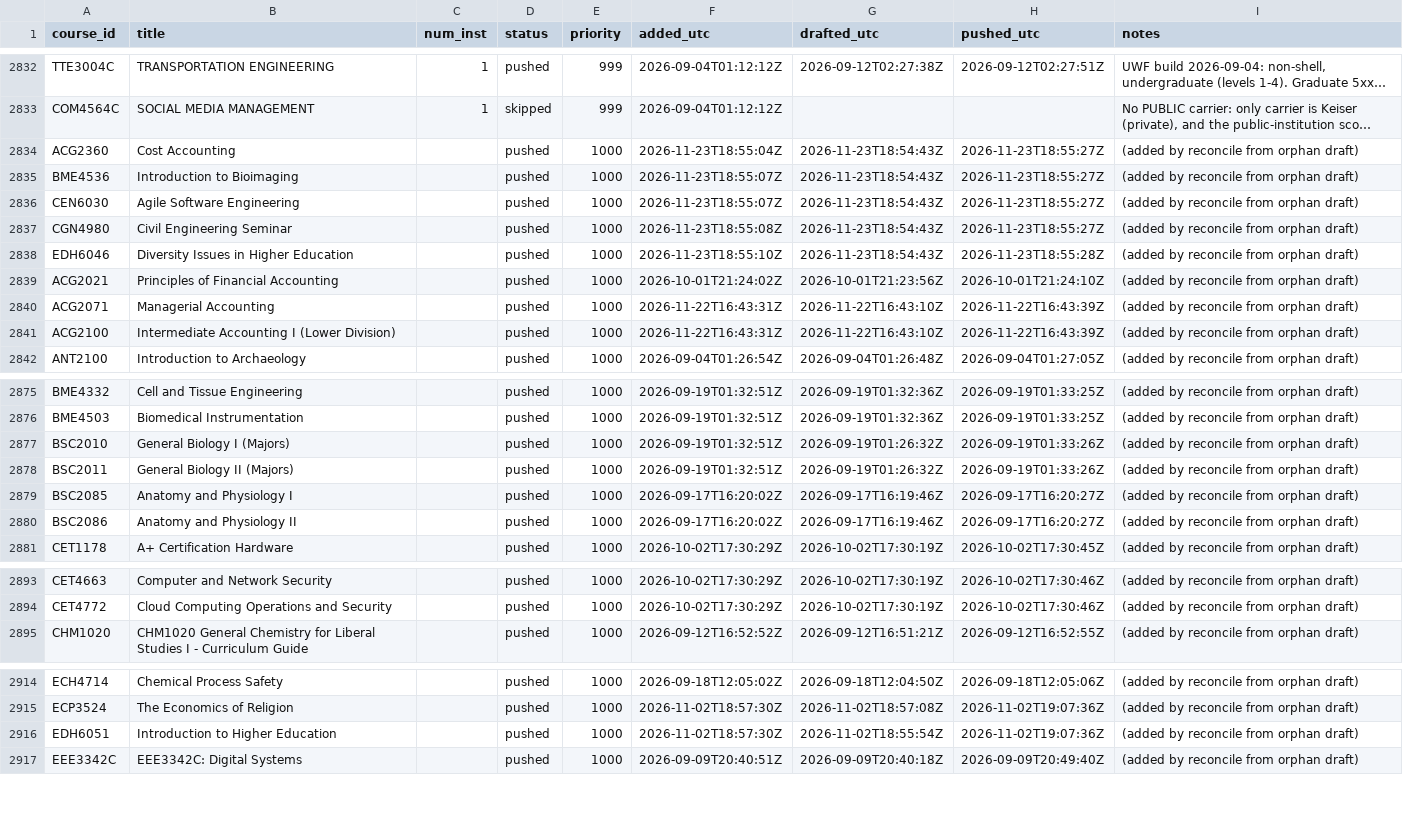
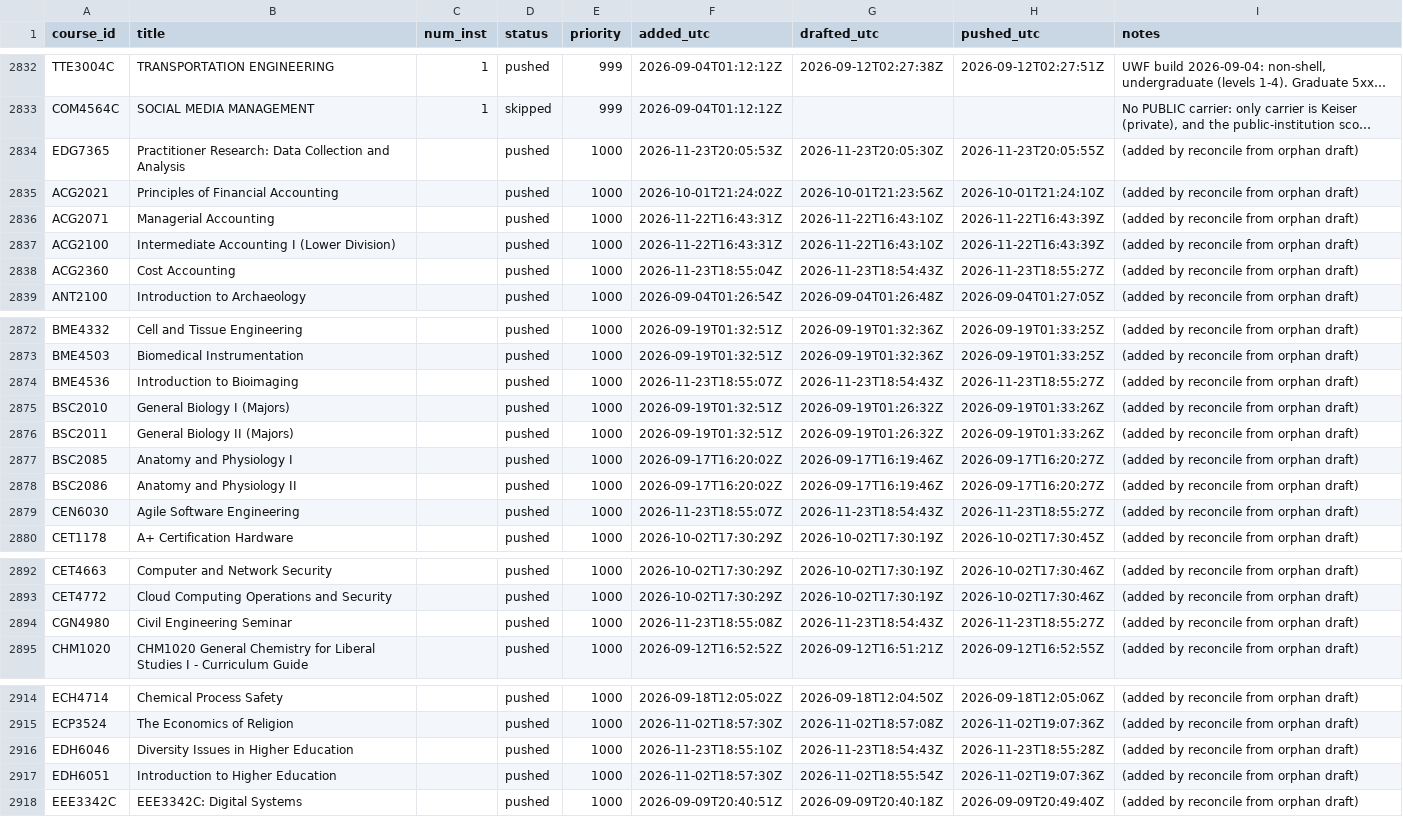
Before and after one commit to reaglin/CIATLE-REPO, a CSV file: Tools/queue.csv, drawn as a sheet; only a part is shown, gaps mark what is left out; long unchanged cells end in …; addresses are those after the commit; the diff names each change by its address in the sheet, - before the commit and + after, or states it on an @@ line.

```diff
--- a/Tools/queue.csv
+++ b/Tools/queue.csv
-A2834 (course_id): BME4536
+A2834 (course_id): EDG7365
-B2834 (title): Introduction to Bioimaging
+B2834 (title): Practitioner Research: Data Collection and Analysis
-F2834 (added_utc): 2026-11-23T18:55:07Z
+F2834 (added_utc): 2026-11-23T20:05:53Z
-G2834 (drafted_utc): 2026-11-23T18:54:43Z
+G2834 (drafted_utc): 2026-11-23T20:05:30Z
-H2834 (pushed_utc): 2026-11-23T18:55:27Z
+H2834 (pushed_utc): 2026-11-23T20:05:55Z
@@ row 2834 moved to row 2838: ACG2360 @@
+row 2874: BME4536 | Introduction to Bioimaging |  | pushed | 1000 | 2026-11-23T18:55:07Z | 2026-11-23T18:54:43Z | 2026-11-23T18:55:27Z | (added by reconcile from orphan draft)
@@ row 2836 moved to row 2879: CEN6030 @@
@@ row 2837 moved to row 2894: CGN4980 @@
@@ row 2838 moved to row 2916: EDH6046 @@
```
Also changed, not shown: 4 other files.
